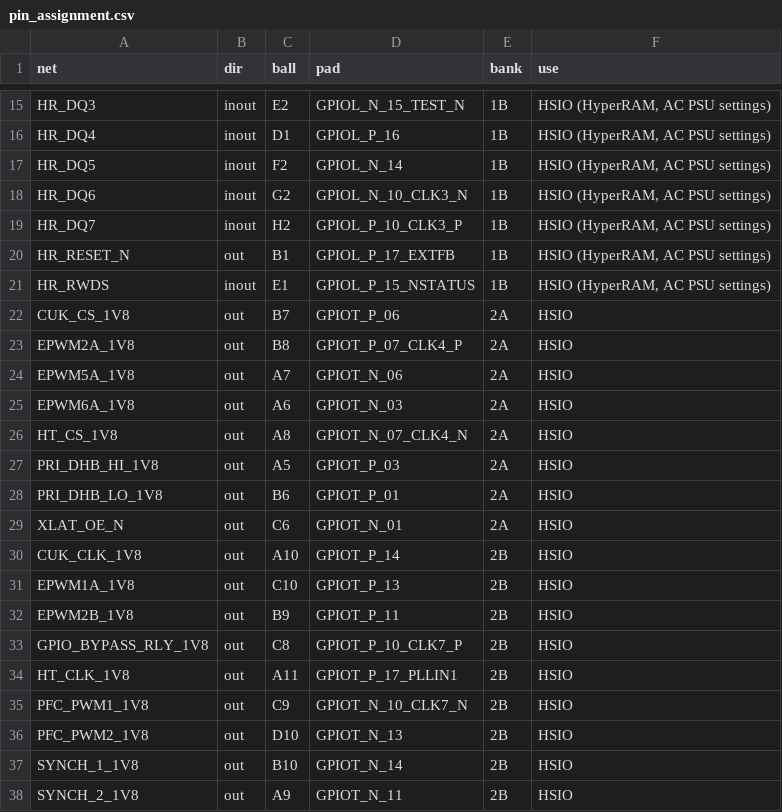
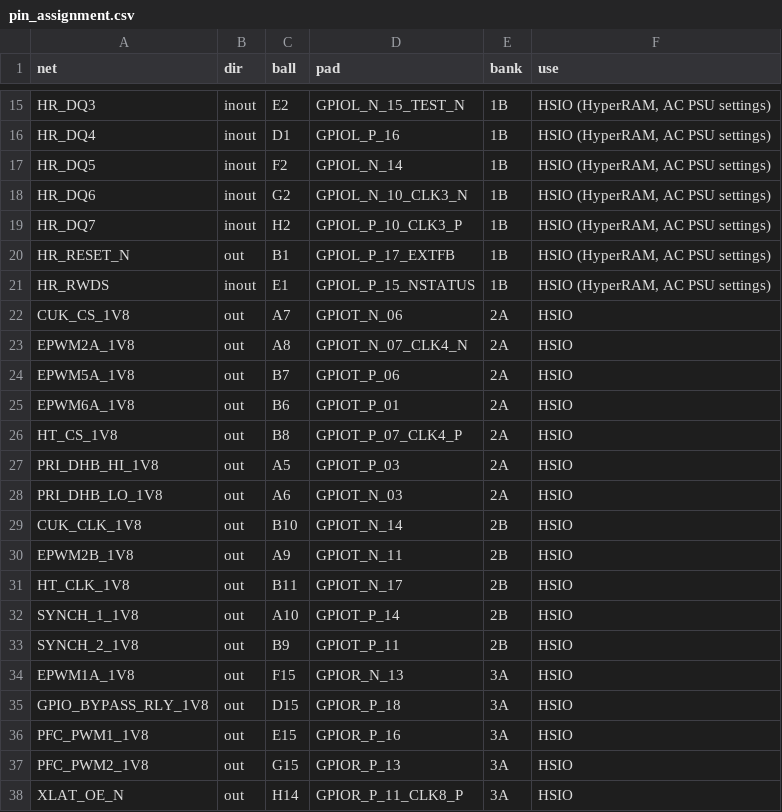
Before and after one commit to johonkanen/ti60f225_tube_psu_control_card, a CSV file: reference/pin_assignment.csv, drawn as a sheet; only a part is shown, gaps mark what is left out; the diff covers the shown part only.

```diff
--- a/reference/pin_assignment.csv
+++ b/reference/pin_assignment.csv
@@ -21,18 +21,18 @@ HR_RESET_N,out,B1,GPIOL_P_17_EXTFB,1B,"HSIO (HyperRAM, AC PSU settings)"
 HR_RWDS,inout,E1,GPIOL_P_15_NSTATUS,1B,"HSIO (HyperRAM, AC PSU settings)"
-CUK_CS_1V8,out,B7,GPIOT_P_06,2A,HSIO
-EPWM2A_1V8,out,B8,GPIOT_P_07_CLK4_P,2A,HSIO
-EPWM5A_1V8,out,A7,GPIOT_N_06,2A,HSIO
-EPWM6A_1V8,out,A6,GPIOT_N_03,2A,HSIO
-HT_CS_1V8,out,A8,GPIOT_N_07_CLK4_N,2A,HSIO
+CUK_CS_1V8,out,A7,GPIOT_N_06,2A,HSIO
+EPWM2A_1V8,out,A8,GPIOT_N_07_CLK4_N,2A,HSIO
+EPWM5A_1V8,out,B7,GPIOT_P_06,2A,HSIO
+EPWM6A_1V8,out,B6,GPIOT_P_01,2A,HSIO
+HT_CS_1V8,out,B8,GPIOT_P_07_CLK4_P,2A,HSIO
 PRI_DHB_HI_1V8,out,A5,GPIOT_P_03,2A,HSIO
-PRI_DHB_LO_1V8,out,B6,GPIOT_P_01,2A,HSIO
-XLAT_OE_N,out,C6,GPIOT_N_01,2A,HSIO
-CUK_CLK_1V8,out,A10,GPIOT_P_14,2B,HSIO
-EPWM1A_1V8,out,C10,GPIOT_P_13,2B,HSIO
-EPWM2B_1V8,out,B9,GPIOT_P_11,2B,HSIO
-GPIO_BYPASS_RLY_1V8,out,C8,GPIOT_P_10_CLK7_P,2B,HSIO
-HT_CLK_1V8,out,A11,GPIOT_P_17_PLLIN1,2B,HSIO
-PFC_PWM1_1V8,out,C9,GPIOT_N_10_CLK7_N,2B,HSIO
-PFC_PWM2_1V8,out,D10,GPIOT_N_13,2B,HSIO
-SYNCH_1_1V8,out,B10,GPIOT_N_14,2B,HSIO
-SYNCH_2_1V8,out,A9,GPIOT_N_11,2B,HSIO
+PRI_DHB_LO_1V8,out,A6,GPIOT_N_03,2A,HSIO
+CUK_CLK_1V8,out,B10,GPIOT_N_14,2B,HSIO
+EPWM2B_1V8,out,A9,GPIOT_N_11,2B,HSIO
+HT_CLK_1V8,out,B11,GPIOT_N_17,2B,HSIO
+SYNCH_1_1V8,out,A10,GPIOT_P_14,2B,HSIO
+SYNCH_2_1V8,out,B9,GPIOT_P_11,2B,HSIO
+EPWM1A_1V8,out,F15,GPIOR_N_13,3A,HSIO
+GPIO_BYPASS_RLY_1V8,out,D15,GPIOR_P_18,3A,HSIO
+PFC_PWM1_1V8,out,E15,GPIOR_P_16,3A,HSIO
+PFC_PWM2_1V8,out,G15,GPIOR_P_13,3A,HSIO
+XLAT_OE_N,out,H14,GPIOR_P_11_CLK8_P,3A,HSIO
```
Also changed, not shown: 3 added rows, 3 removed rows and 46 edited cells elsewhere in this file, efinity/pinplan/build/outflow/ti60f225_pinplan.pinout.csv, 18 other files.
